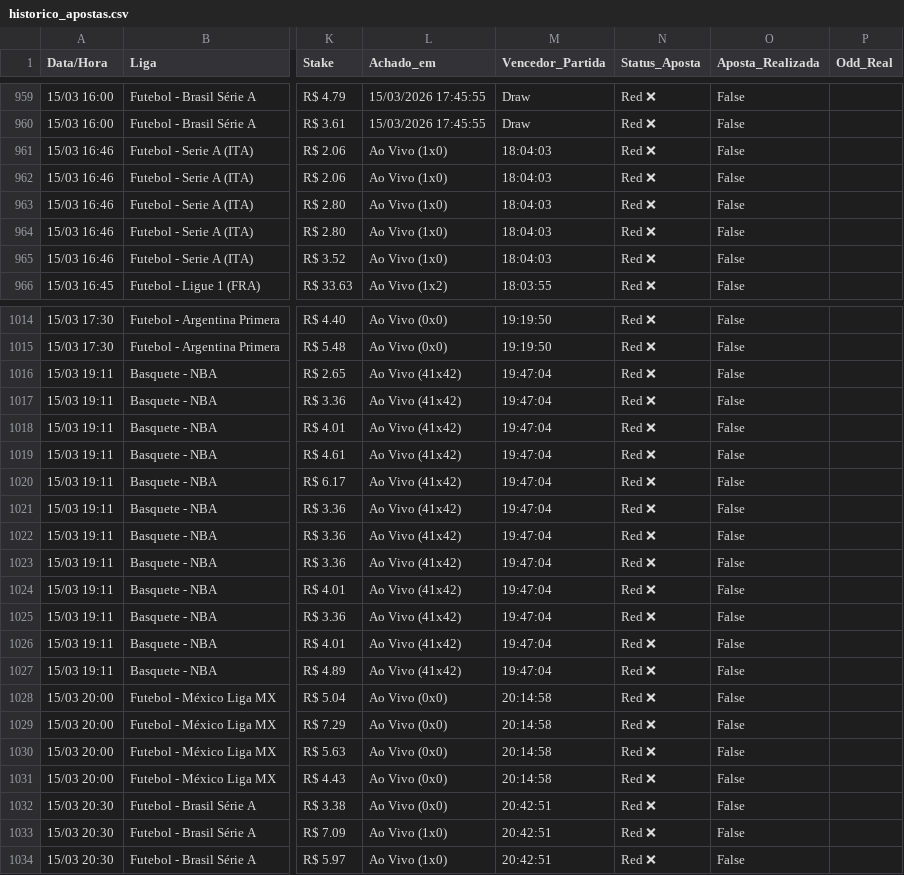
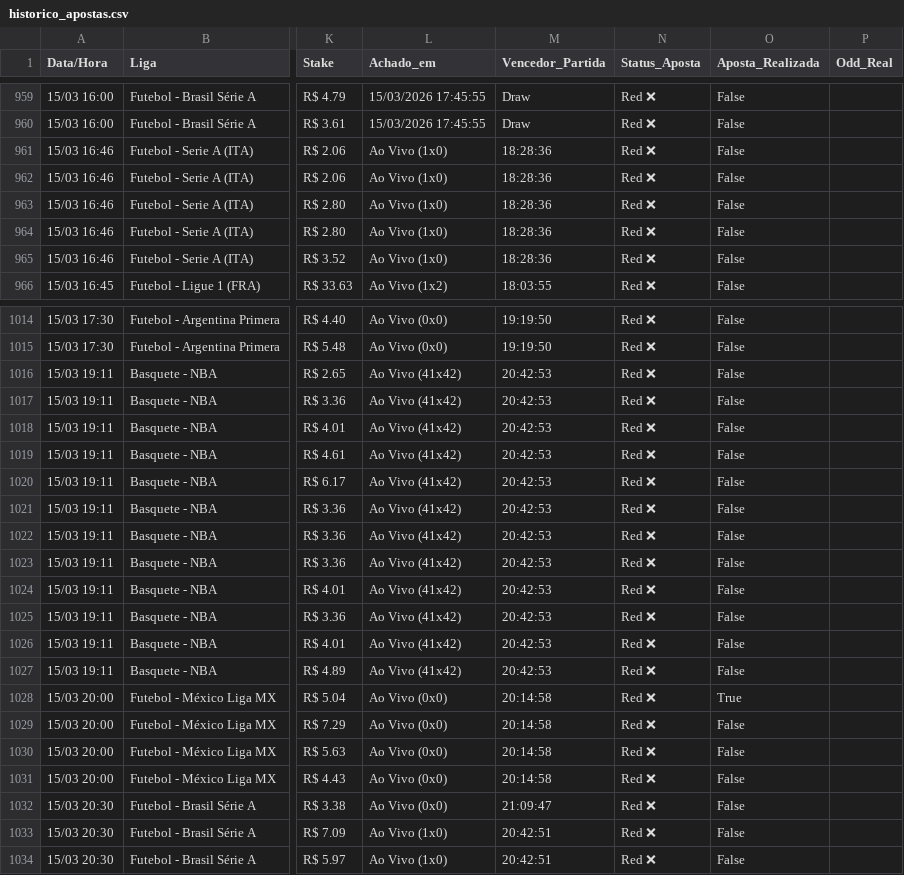
Before and after one commit to BerMontesanti/fundo-bet, a CSV file: historico_apostas.csv, drawn as a sheet; only a part is shown, gaps mark what is left out; the diff covers the shown part only; the diff names each change by its address in the sheet, - before the commit and + after, or states it on an @@ line.

```diff
--- a/historico_apostas.csv
+++ b/historico_apostas.csv
-M961:M965 (Vencedor_Partida): 18:04:03
+M961:M965 (Vencedor_Partida): 18:28:36
-M1016:M1027 (Vencedor_Partida): 19:47:04
+M1016:M1027 (Vencedor_Partida): 20:42:53
-O1028 (Aposta_Realizada): False
+O1028 (Aposta_Realizada): True
-M1032 (Vencedor_Partida): 20:42:51
+M1032 (Vencedor_Partida): 21:09:47
```
Also changed, not shown: 1 edited cell elsewhere in this file.
